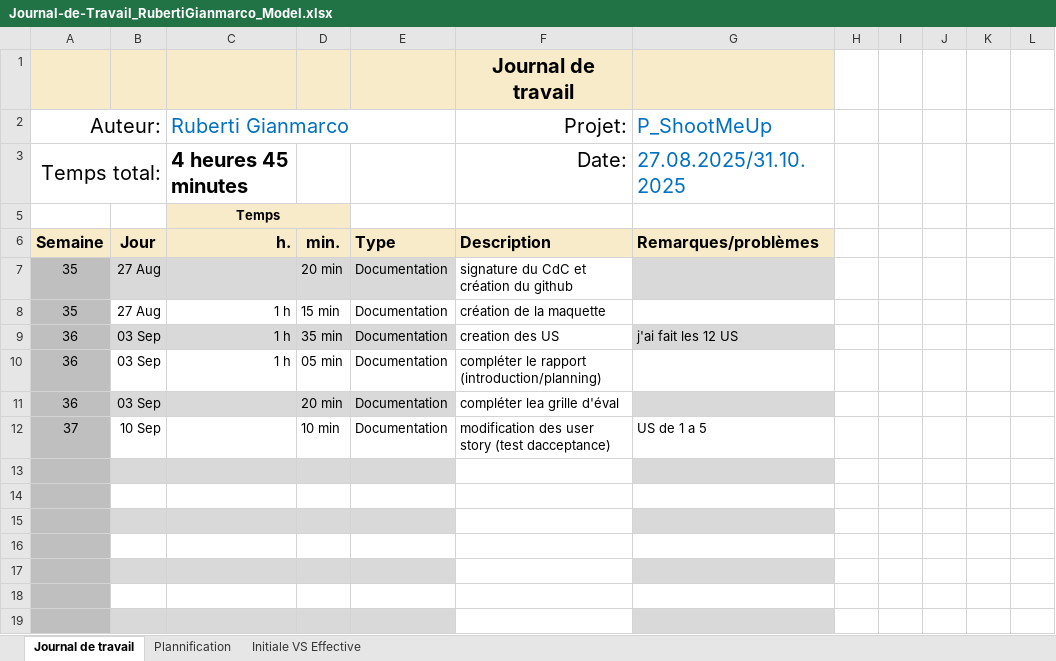
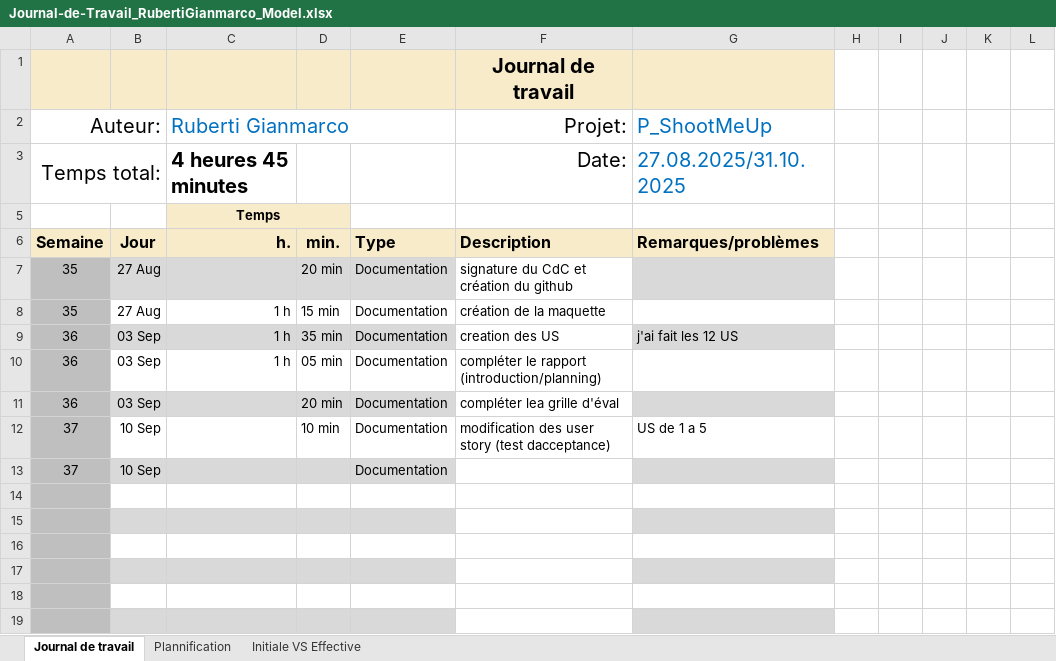
Before and after one commit to Gianmarco-Ruberti/Big-Nightmare, an Excel workbook: Doc/Journal-de-Travail_RubertiGianmarco_Model.xlsx, sheet Journal de travail, drawn as a sheet; values as stored, in another font and other column widths than the file's, no borders; conditional formats and table styles not drawn; the diff names each change by its address in the sheet, - before the commit and + after, or states it on an @@ line.

```diff
--- a/Doc/Journal-de-Travail_RubertiGianmarco_Model.xlsx (sheet Journal de travail)
+++ b/Doc/Journal-de-Travail_RubertiGianmarco_Model.xlsx (sheet Journal de travail)
-row 13: (empty)
+row 13: 37 | 10 Sep |  |  | Documentation
```
Also changed, not shown: 1 other file.
